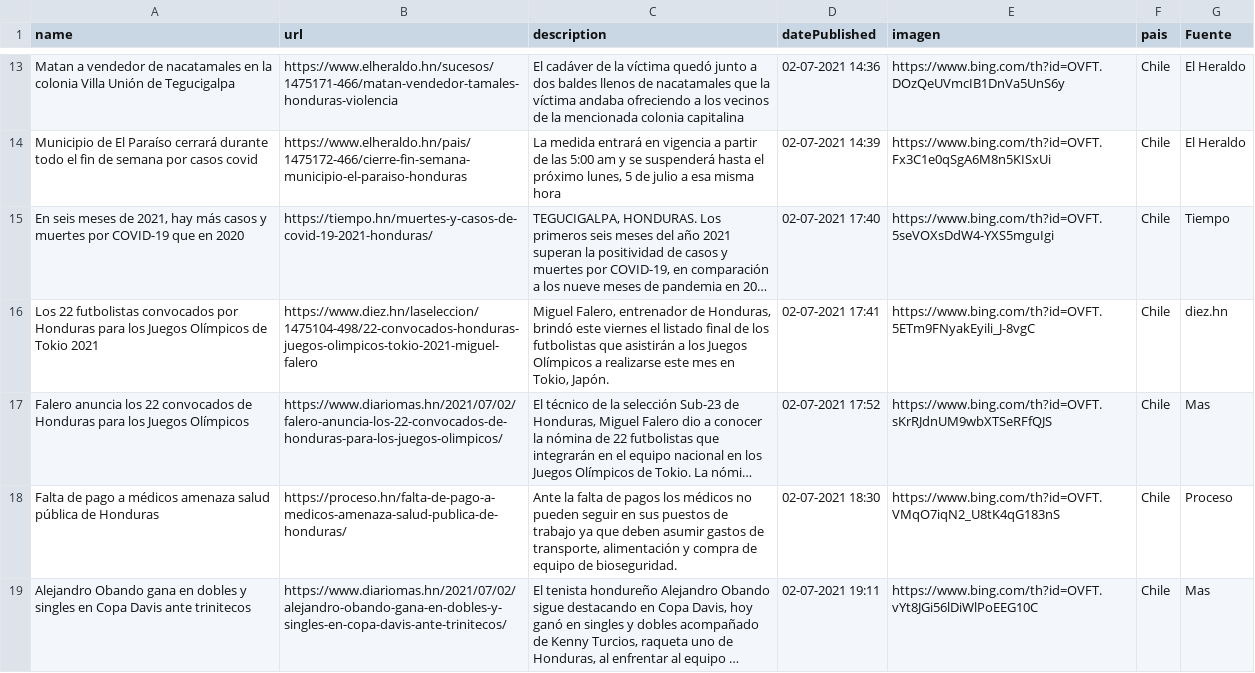
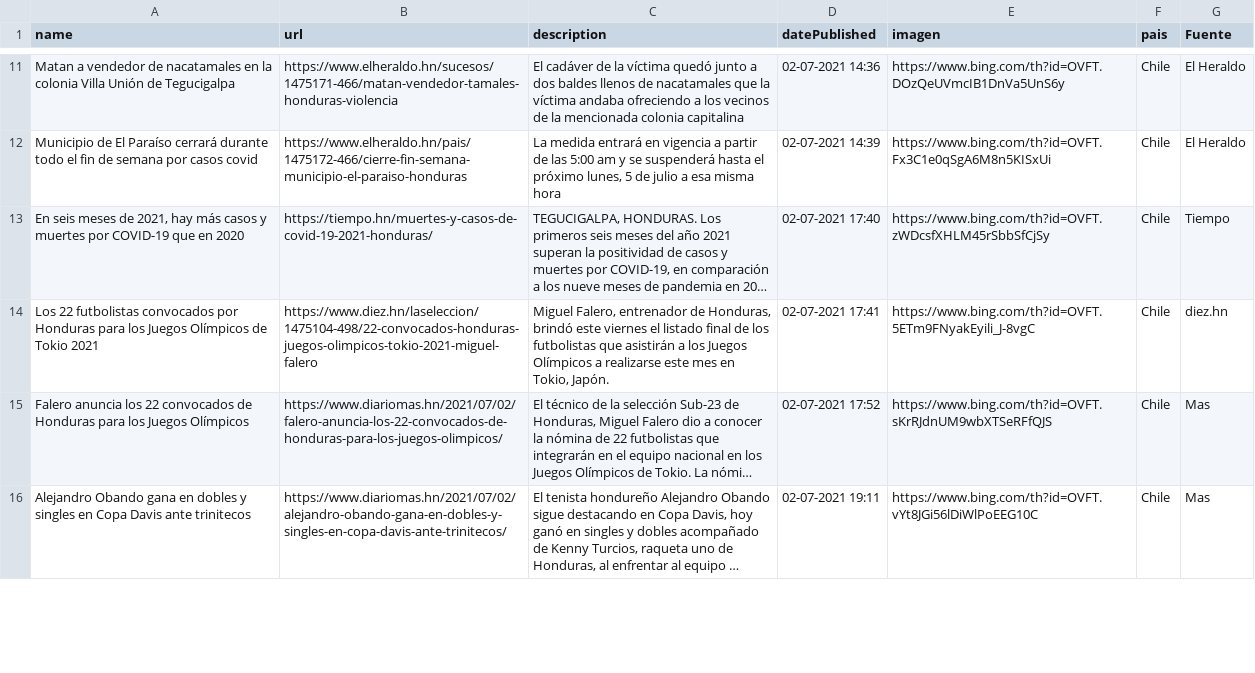
Before and after one commit to hectorflores329/github-actions_HN, a CSV file: Bing/News/Honduras.csv, drawn as a sheet; only a part is shown, gaps mark what is left out; long unchanged cells end in …; removed rows and columns are numbered as before the commit, all else as after; the diff covers the shown part only; the diff names each change by its address in the sheet, - before the commit and + after, or states it on an @@ line.

Commit message:
Descargado archivos

```diff
--- a/Bing/News/Honduras.csv
+++ b/Bing/News/Honduras.csv
-E13 (imagen): https://www.bing.com/th?id=OVFT.5seVOXsDdW4-YXS5mguIgi
+E13 (imagen): https://www.bing.com/th?id=OVFT.zWDcsfXHLM45rSbbSfCjSy
-row 18: Falta de pago a médicos amenaza salud pública de Honduras | https://proceso.hn/falta-de-pago-a-medicos-amenaza-salud-publica-de-honduras/ | Ante la falta de pagos los médicos no pueden seguir en sus puestos de trabajo ya que deben asumir gastos de transporte, alimentación y compra de equipo de bioseguridad. | 02-07-2021 18:30 | https://www.bing.com/th?id=OVFT.VMqO7iqN2_U8tK4qG183nS | Chile | Proceso
```
Also changed, not shown: 5 added rows and 4 removed rows elsewhere in this file.
